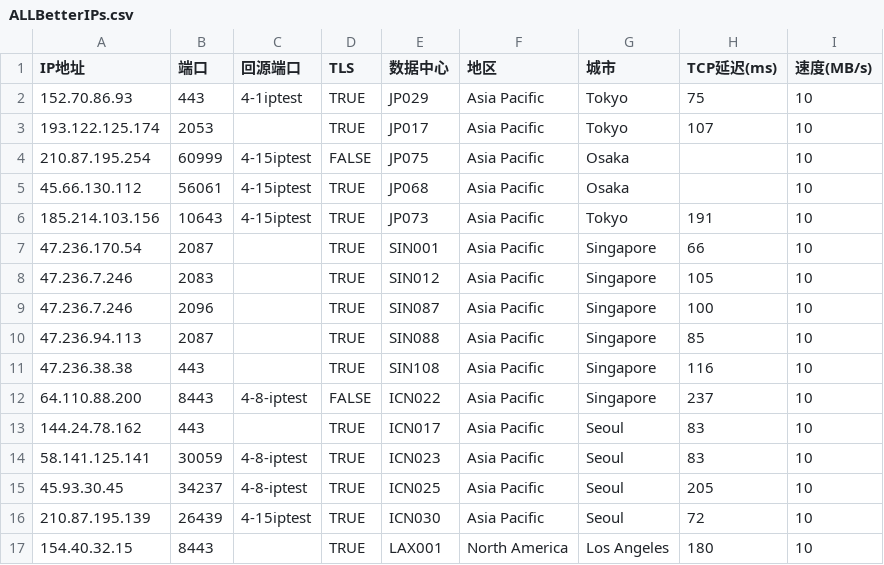
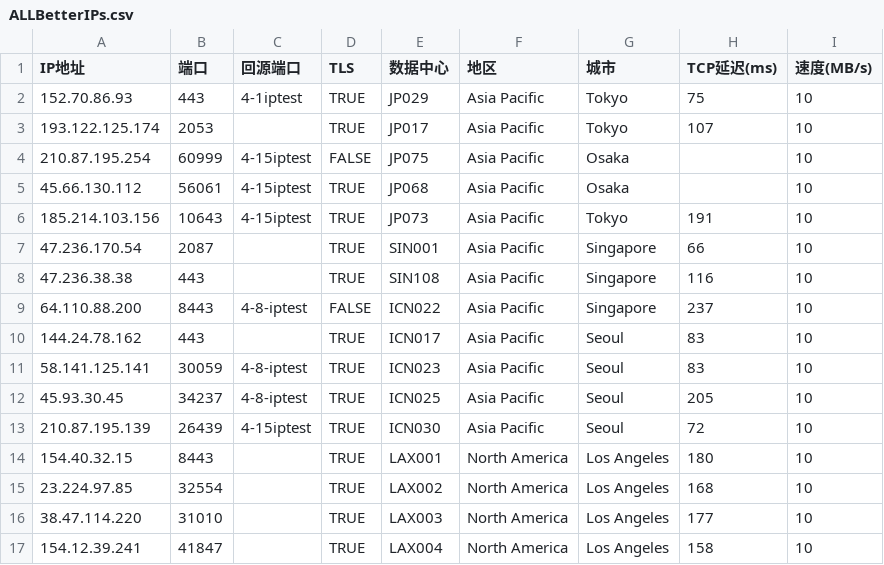
Before and after one commit to chrisFxxk/BetterIPs, a CSV file: ALLBetterIPs.csv, drawn as a sheet; only a part is shown; the shorter side is filled out with more unchanged rows; the diff names each change by its address in the sheet, - before the commit and + after, or states it on an @@ line.

Commit message:
Update ALLBetterIPs.csv

```diff
--- a/ALLBetterIPs.csv
+++ b/ALLBetterIPs.csv
-row 8: 47.236.7.246 | 2083 |  | TRUE | SIN012 | Asia Pacific | Singapore | 105 | 10
-row 9: 47.236.7.246 | 2096 |  | TRUE | SIN087 | Asia Pacific | Singapore | 100 | 10
-row 10: 47.236.94.113 | 2087 |  | TRUE | SIN088 | Asia Pacific | Singapore | 85 | 10
```
